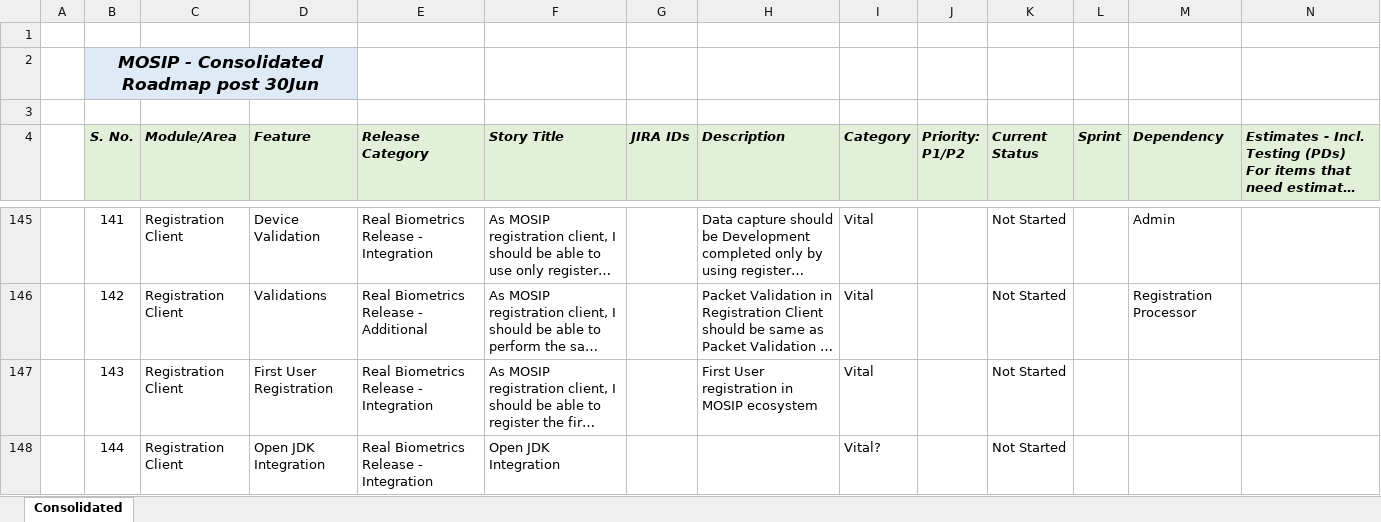
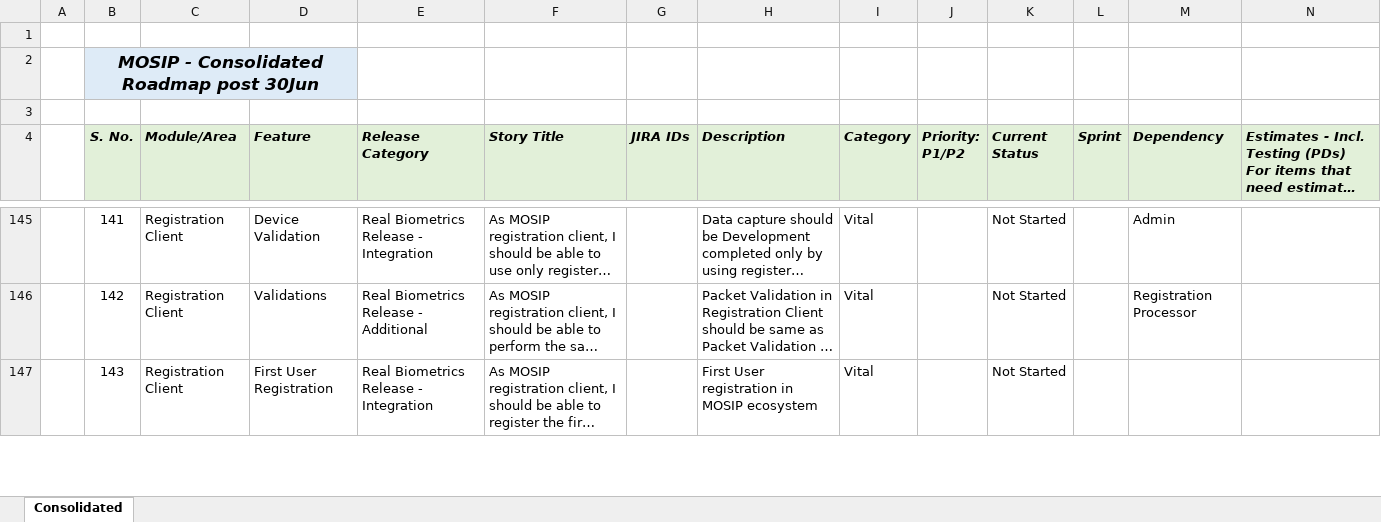
Before and after one commit to ssenmosip/mosip-temp-documentation, an Excel workbook: _files/requirements/MOSIP_Backlog_Consolidated.xlsx, sheet Consolidated, drawn as a sheet; only a part is shown, gaps mark what is left out; long unchanged cells end in …; values as stored, in another font and other column widths than the file's, no borders; removed rows and columns are numbered as before the commit, all else as after; rows hold the shown columns only; the diff covers the shown part only; the diff names each change by its address in the sheet, - before the commit and + after, or states it on an @@ line.

```diff
--- a/_files/requirements/MOSIP_Backlog_Consolidated.xlsx (sheet Consolidated)
+++ b/_files/requirements/MOSIP_Backlog_Consolidated.xlsx (sheet Consolidated)
@@ row 148 hidden:  | 144 | Registration Client | Open JDK Integration | Real Biometrics Release - Integration | Open JDK Integration |  |  | Vital? |  | Not Started @@
```
Also changed, not shown: 1 removed row, 1 hidden or unhidden row and 11 edited cells elsewhere in this sheet, hidden cells.
